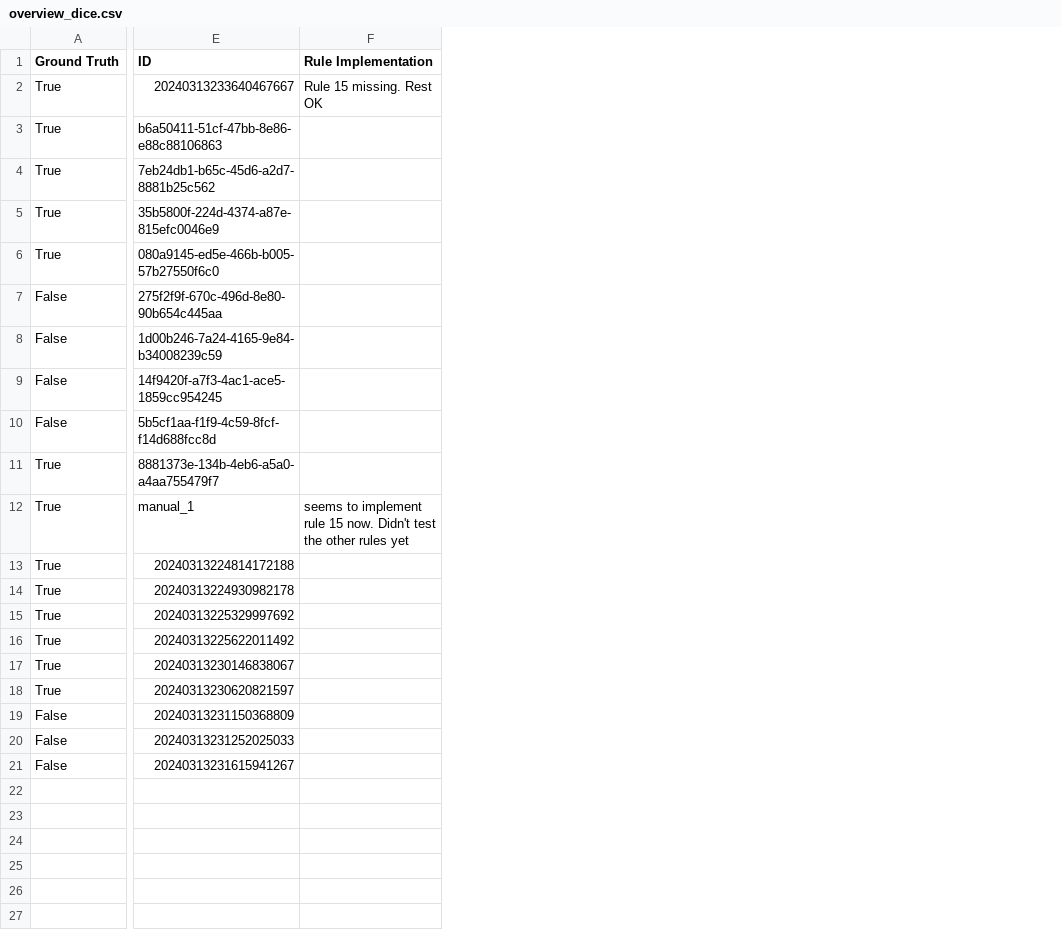
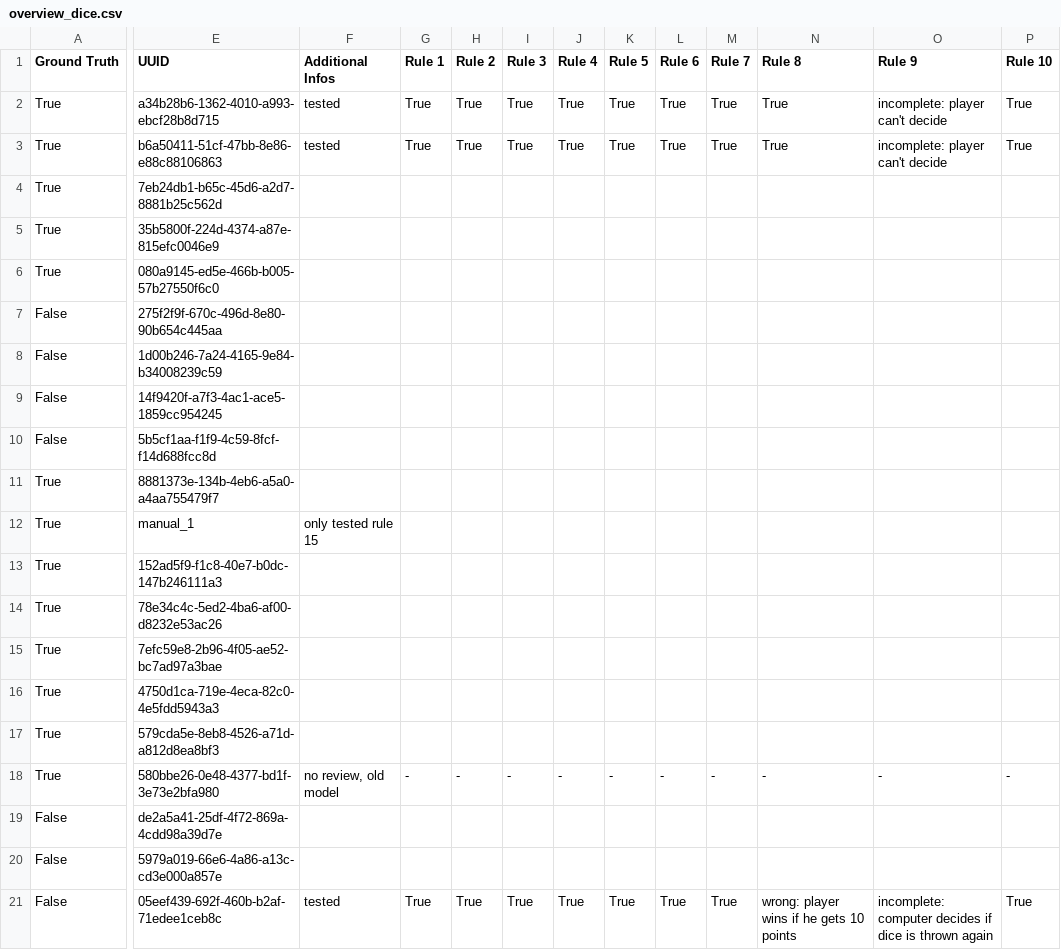
Before and after one commit to M4P4K4/REPromptEngineering, a CSV file: outputs/dice/overview_dice.csv, drawn as a sheet; only a part is shown, gaps mark what is left out; removed rows and columns are numbered as before the commit, all else as after; the diff covers the shown part only; the diff names each change by its address in the sheet, - before the commit and + after, or states it on an @@ line.

Commit message:
ids now consistent. Java files from outputs generated for better readability

```diff
--- a/outputs/dice/overview_dice.csv
+++ b/outputs/dice/overview_dice.csv
-column F (Rule Implementation), rows 2-12: Rule 15 missing. Rest OK |  |  |  |  |  |  |  |  |  | seems to implement rule 15 now. Didn't test the other rules yet
+column F (Additional Infos), rows 2-21: tested | tested |  |  |  |  |  |  |  |  | only tested rule 15 |  |  |  |  |  | no review, old model |  |  | tested
+column G (Rule 1), rows 2-21: True | True |  |  |  |  |  |  |  |  |  |  |  |  |  |  | - |  |  | True
+column H (Rule 2), rows 2-21: True | True |  |  |  |  |  |  |  |  |  |  |  |  |  |  | - |  |  | True
+column I (Rule 3), rows 2-21: True | True |  |  |  |  |  |  |  |  |  |  |  |  |  |  | - |  |  | True
+column J (Rule 4), rows 2-21: True | True |  |  |  |  |  |  |  |  |  |  |  |  |  |  | - |  |  | True
+column K (Rule 5), rows 2-21: True | True |  |  |  |  |  |  |  |  |  |  |  |  |  |  | - |  |  | True
+column L (Rule 6), rows 2-21: True | True |  |  |  |  |  |  |  |  |  |  |  |  |  |  | - |  |  | True
+column M (Rule 7), rows 2-21: True | True |  |  |  |  |  |  |  |  |  |  |  |  |  |  | - |  |  | True
+column N (Rule 8), rows 2-21: True | True |  |  |  |  |  |  |  |  |  |  |  |  |  |  | - |  |  | wrong: player wins if he gets 10 points
+column O (Rule 9), rows 2-21: incomplete: player can't decide | incomplete: player can't decide |  |  |  |  |  |  |  |  |  |  |  |  |  |  | - |  |  | incomplete: computer decides if dice is thrown again
+column P (Rule 10), rows 2-21: True | True |  |  |  |  |  |  |  |  |  |  |  |  |  |  | - |  |  | True
-E1: ID
+E1: UUID
-E2 (UUID): 20240313233640467667
+E2 (UUID): a34b28b6-1362-4010-a993-ebcf28b8d715
-E4 (UUID): 7eb24db1-b65c-45d6-a2d7-8881b25c562
+E4 (UUID): 7eb24db1-b65c-45d6-a2d7-8881b25c562d
-E13 (UUID): 20240313224814172188
+E13 (UUID): 152ad5f9-f1c8-40e7-b0dc-147b246111a3
-E14 (UUID): 20240313224930982178
+E14 (UUID): 78e34c4c-5ed2-4ba6-af00-d8232e53ac26
-E15 (UUID): 20240313225329997692
+E15 (UUID): 7efc59e8-2b96-4f05-ae52-bc7ad97a3bae
-E16 (UUID): 20240313225622011492
+E16 (UUID): 4750d1ca-719e-4eca-82c0-4e5fdd5943a3
-E17 (UUID): 20240313230146838067
+E17 (UUID): 579cda5e-8eb8-4526-a71d-a812d8ea8bf3
-E18 (UUID): 20240313230620821597
+E18 (UUID): 580bbe26-0e48-4377-bd1f-3e73e2bfa980
-E19 (UUID): 20240313231150368809
+E19 (UUID): de2a5a41-25df-4f72-869a-4cdd98a39d7e
-E20 (UUID): 20240313231252025033
+E20 (UUID): 5979a019-66e6-4a86-a13c-cd3e000a857e
-E21 (UUID): 20240313231615941267
+E21 (UUID): 05eef439-692f-460b-b2af-71edee1ceb8c
```
Also changed, not shown: 6 added columns elsewhere in this file, 43 other files.
